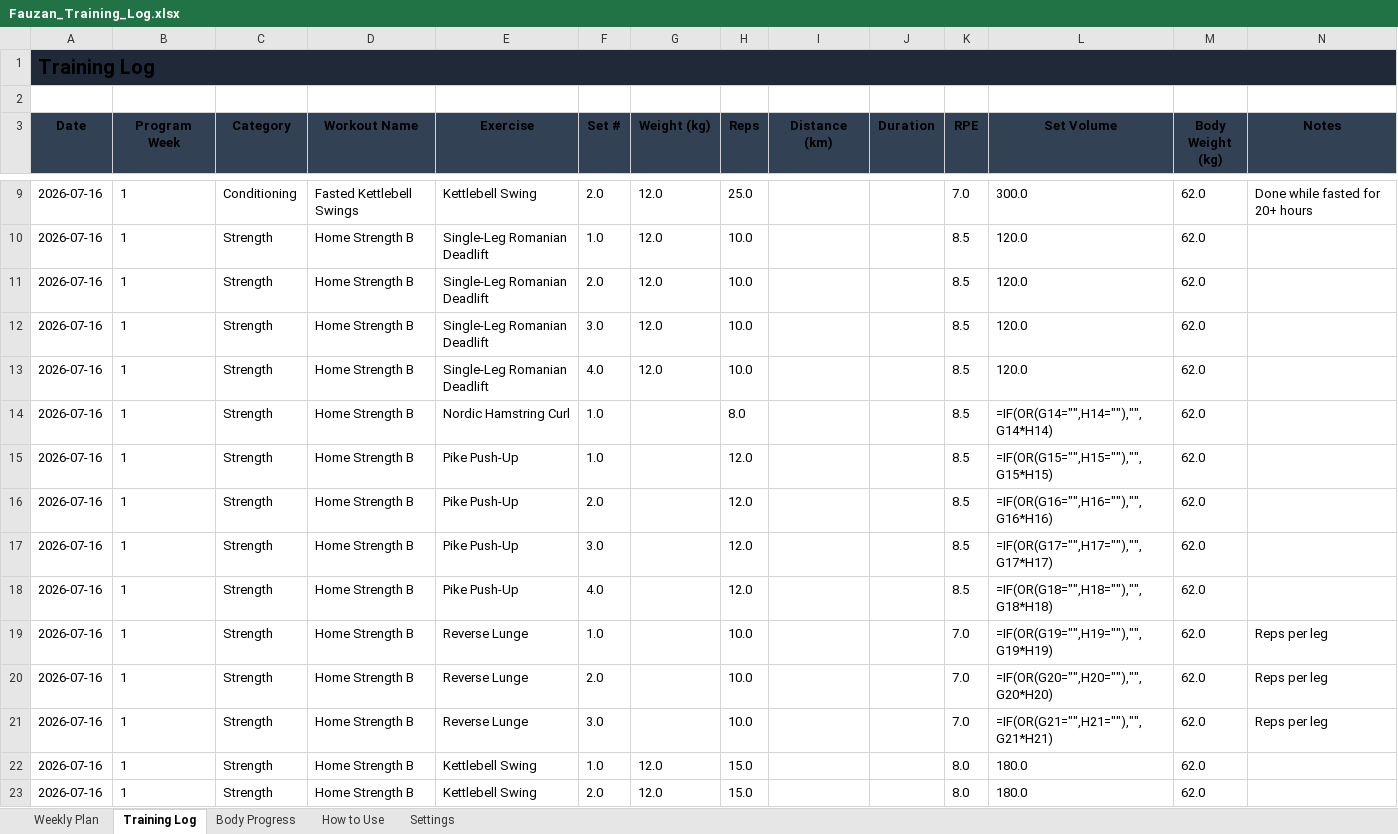
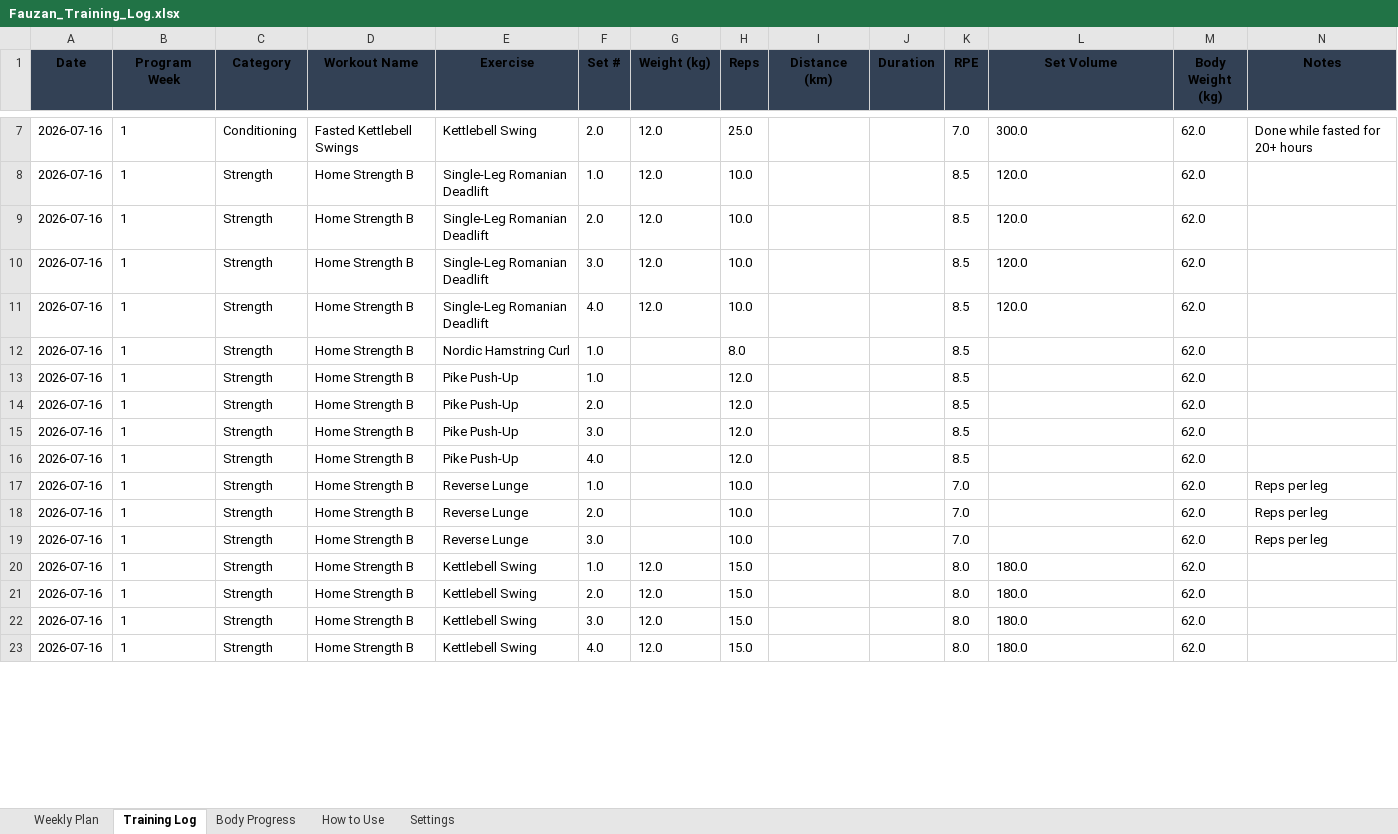
Before and after one commit to vaujan/my-obsidian, an Excel workbook: resources/workout/Fauzan_Training_Log.xlsx, sheet Training Log, drawn as a sheet; only a part is shown, gaps mark what is left out; the shorter side is filled out with more unchanged rows; values as stored, in another font and other column widths than the file's, no borders; formulas without a stored value are shown as written; table styles not drawn; removed rows and columns are numbered as before the commit, all else as after; the diff covers the shown part only; the diff names each change by its address in the sheet, - before the commit and + after, or states it on an @@ line.

```diff
--- a/resources/workout/Fauzan_Training_Log.xlsx (sheet Training Log)
+++ b/resources/workout/Fauzan_Training_Log.xlsx (sheet Training Log)
-row 1: Training Log
-row 2: (empty)
-L12 (Set Volume): =IF(OR(G14="",H14=""),"",G14*H14)
+L12 (Set Volume): (empty)
-L13 (Set Volume): =IF(OR(G15="",H15=""),"",G15*H15)
+L13 (Set Volume): (empty)
-L14 (Set Volume): =IF(OR(G16="",H16=""),"",G16*H16)
+L14 (Set Volume): (empty)
-L15 (Set Volume): =IF(OR(G17="",H17=""),"",G17*H17)
+L15 (Set Volume): (empty)
-L16 (Set Volume): =IF(OR(G18="",H18=""),"",G18*H18)
+L16 (Set Volume): (empty)
-L17 (Set Volume): =IF(OR(G19="",H19=""),"",G19*H19)
+L17 (Set Volume): (empty)
-L18 (Set Volume): =IF(OR(G20="",H20=""),"",G20*H20)
+L18 (Set Volume): (empty)
-L19 (Set Volume): =IF(OR(G21="",H21=""),"",G21*H21)
+L19 (Set Volume): (empty)
```
Also changed, not shown: other rows of this sheet, sheet Body Progress, formulas that keep their value, charts or pictures, 10 other files.
